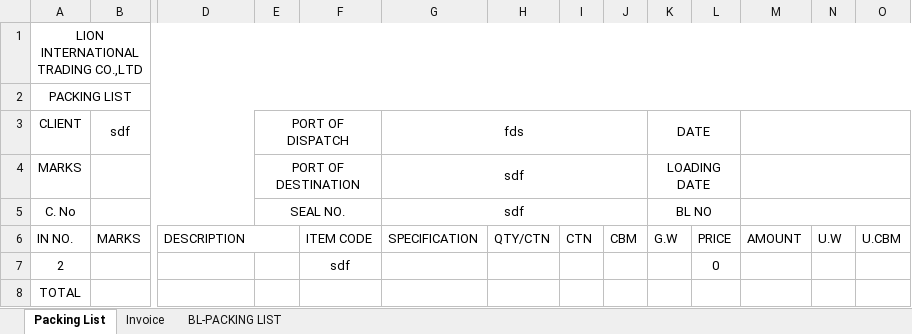
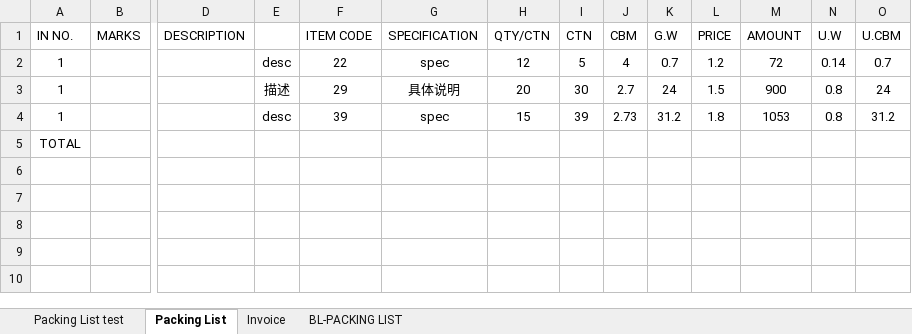
Before and after one commit to ryanlion/lionmount, an Excel workbook: public/system/spreadsheet/spreadsheet.xlsx, sheet Packing List, drawn as a sheet; only a part is shown, gaps mark what is left out; values as stored, in another font and other column widths than the file's, no borders; charts and pictures not drawn; removed rows and columns are numbered as before the commit, all else as after; rows hold the shown columns only; the diff names each change by its address in the sheet, - before the commit and + after, or states it on an @@ line.

```diff
--- a/public/system/spreadsheet/spreadsheet.xlsx (sheet Packing List)
+++ b/public/system/spreadsheet/spreadsheet.xlsx (sheet Packing List)
+sheet tab: Packing List test
-row 1: LION INTERNATIONAL TRADING CO.,LTD
-row 2: PACKING LIST
-row 3: CLIENT | sdf |  | PORT OF DISPATCH |  | fds |  |  |  | DATE
-row 4: MARKS |  |  | PORT OF DESTINATION |  | sdf |  |  |  | LOADING DATE
-row 5: C. No |  |  | SEAL NO. |  | sdf |  |  |  | BL NO
-D6:E6 merged
-row 7: 2 |  |  |  | sdf |  |  |  |  |  | 0
+row 2: 1 |  |  | desc | 22 | spec | 12 | 5 | 4 | 0.7 | 1.2 | 72 | 0.14 | 0.7
+row 3: 1 |  |  | 描述 | 29 | 具体说明 | 20 | 30 | 2.7 | 24 | 1.5 | 900 | 0.8 | 24
+row 4: 1 |  |  | desc | 39 | spec | 15 | 39 | 2.73 | 31.2 | 1.8 | 1053 | 0.8 | 31.2
```
Also changed, not shown: sheet Invoice, sheet BL-PACKING LIST, charts or pictures, 2 other files.
